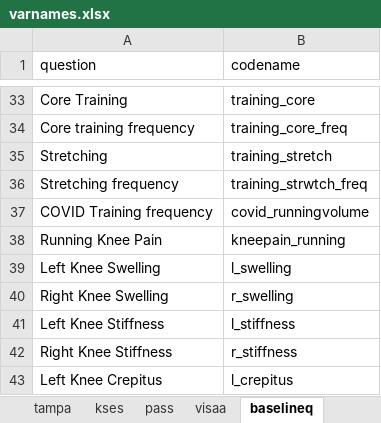
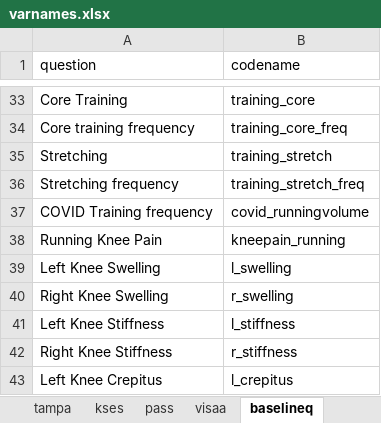
Before and after one commit to mgirdwood7/traildata, an Excel workbook: data/raw/varnames.xlsx, sheet baselineq, drawn as a sheet; only a part is shown, gaps mark what is left out; values as stored, in another font and other column widths than the file's, no borders; the diff names each change by its address in the sheet, - before the commit and + after, or states it on an @@ line.

```diff
--- a/data/raw/varnames.xlsx (sheet baselineq)
+++ b/data/raw/varnames.xlsx (sheet baselineq)
-B36 (codename): training_strwtch_freq
+B36 (codename): training_stretch_freq
```
Also changed, not shown: 7 other files.
